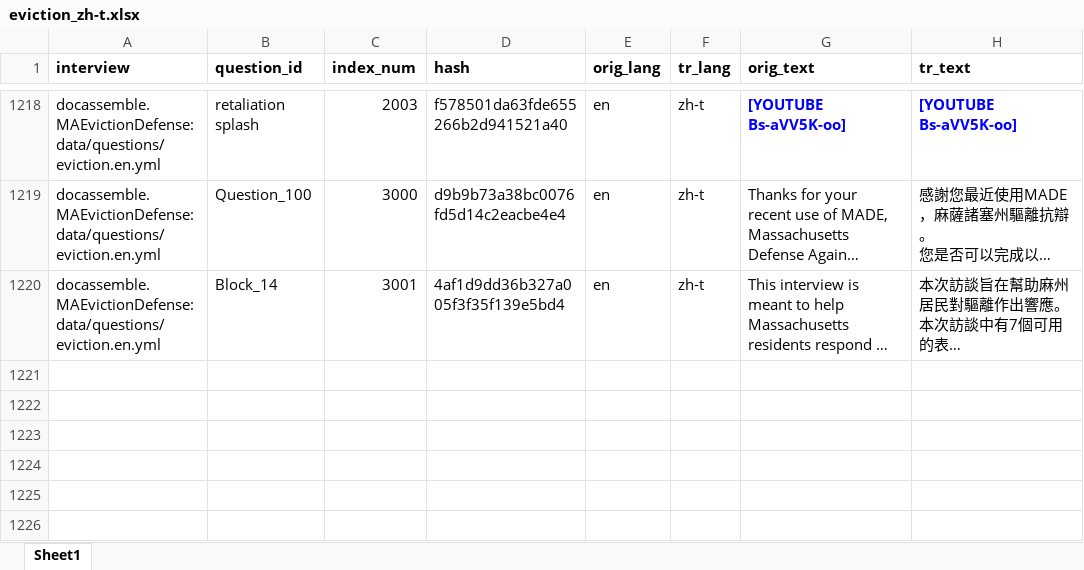
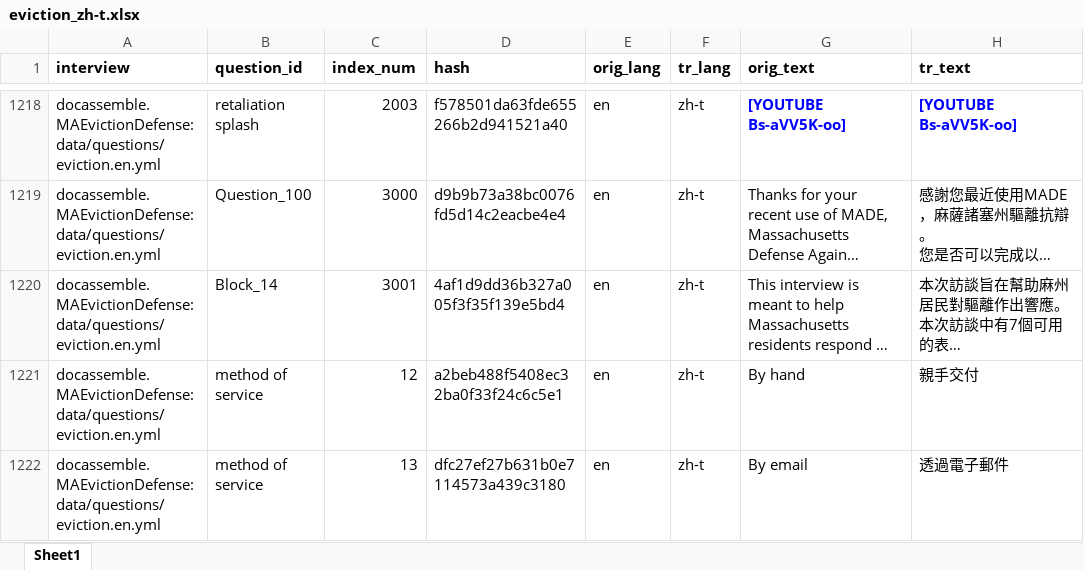
Before and after one commit to GBLS/docassemble-MAEvictionDefense, an Excel workbook: docassemble/MAEvictionDefense/data/sources/eviction_zh-t.xlsx, sheet Sheet1, drawn as a sheet; only a part is shown, gaps mark what is left out; long unchanged cells end in …; values as stored, in another font and other column widths than the file's, no borders; the diff covers the shown part only; the diff names each change by its address in the sheet, - before the commit and + after, or states it on an @@ line.

```diff
--- a/docassemble/MAEvictionDefense/data/sources/eviction_zh-t.xlsx (sheet Sheet1)
+++ b/docassemble/MAEvictionDefense/data/sources/eviction_zh-t.xlsx (sheet Sheet1)
+row 1221: docassemble.MAEvictionDefense:data/questions/eviction.en.yml | method of service | 12 | a2beb488f5408ec32ba0f33f24c6c5e1 | en | zh-t | By hand | 親手交付
+row 1222: docassemble.MAEvictionDefense:data/questions/eviction.en.yml | method of service | 13 | dfc27ef27b631b0e7114573a439c3180 | en | zh-t | By email | 透過電子郵件
```
Also changed, not shown: 2 added rows and 9 edited cells elsewhere in this sheet, docassemble/MAEvictionDefense/data/sources/eviction_es.xlsx, docassemble/MAEvictionDefense/data/sources/eviction_ht.xlsx, 5 other files.
